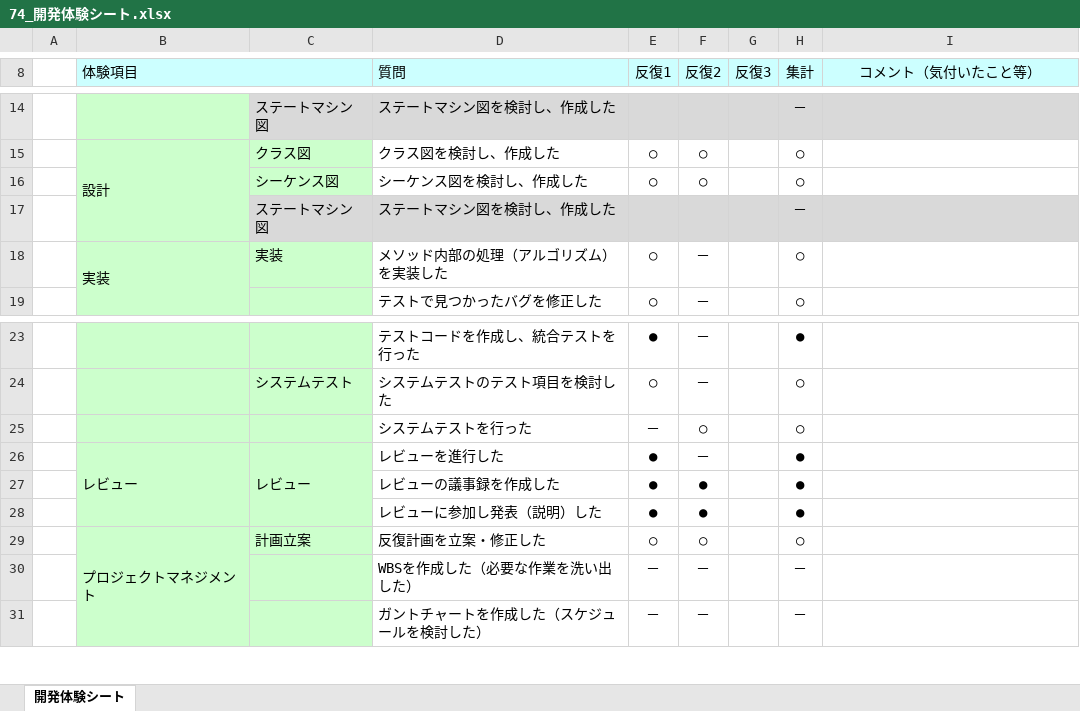
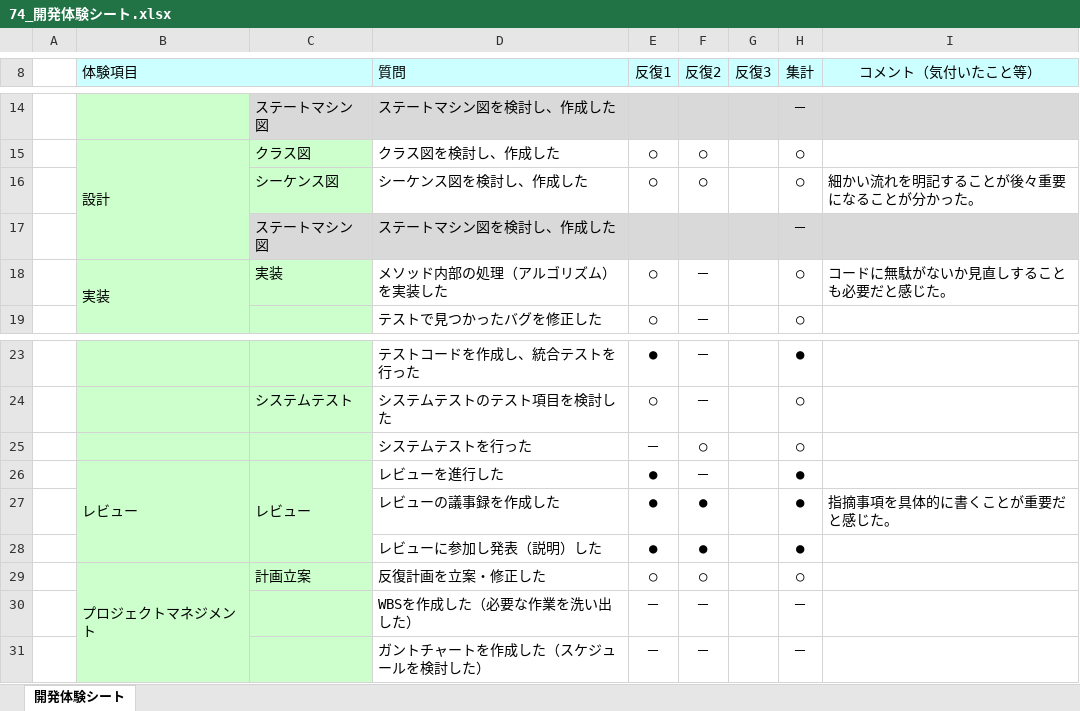
Before and after one commit to s-uemrua/Level50, an Excel workbook: 第二反復/振り返り/74_開発体験シート.xlsx, sheet 開発体験シート, drawn as a sheet; only a part is shown, gaps mark what is left out; values as stored, in another font and other column widths than the file's, no borders; charts and pictures not drawn; the diff names each change by its address in the sheet, - before the commit and + after, or states it on an @@ line.

Commit message:
変更

```diff
--- a/第二反復/振り返り/74_開発体験シート.xlsx (sheet 開発体験シート)
+++ b/第二反復/振り返り/74_開発体験シート.xlsx (sheet 開発体験シート)
-I16 (コメント（気付いたこと等）): (empty)
+I16 (コメント（気付いたこと等）): 細かい流れを明記することが後々重要になることが分かった。
-I18 (コメント（気付いたこと等）): (empty)
+I18 (コメント（気付いたこと等）): コードに無駄がないか見直しすることも必要だと感じた。
-I27 (コメント（気付いたこと等）): (empty)
+I27 (コメント（気付いたこと等）): 指摘事項を具体的に書くことが重要だと感じた。
```
